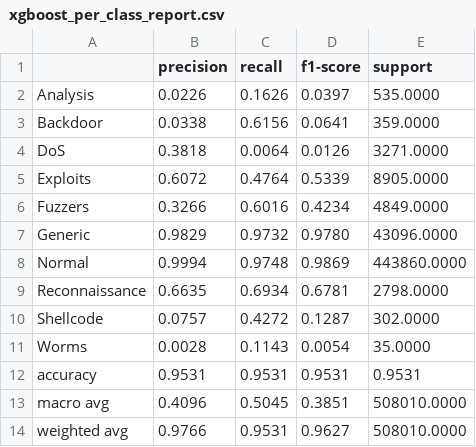
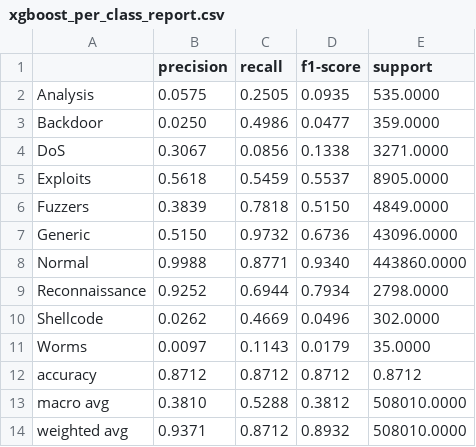
Before and after one commit to tp-shivha-shakthiy/IDS_AblationStudy, a CSV file: results/mi_balancing/xgboost_per_class_report.csv, drawn as a sheet.

```diff
--- a/results/mi_balancing/xgboost_per_class_report.csv
+++ b/results/mi_balancing/xgboost_per_class_report.csv
@@ -1,14 +1,14 @@
 ,precision,recall,f1-score,support
-Analysis,0.0226,0.1626,0.0397,535.0000
-Backdoor,0.0338,0.6156,0.0641,359.0000
-DoS,0.3818,0.0064,0.0126,3271.0000
-Exploits,0.6072,0.4764,0.5339,8905.0000
-Fuzzers,0.3266,0.6016,0.4234,4849.0000
-Generic,0.9829,0.9732,0.9780,43096.0000
-Normal,0.9994,0.9748,0.9869,443860.0000
-Reconnaissance,0.6635,0.6934,0.6781,2798.0000
-Shellcode,0.0757,0.4272,0.1287,302.0000
-Worms,0.0028,0.1143,0.0054,35.0000
-accuracy,0.9531,0.9531,0.9531,0.9531
-macro avg,0.4096,0.5045,0.3851,508010.0000
-weighted avg,0.9766,0.9531,0.9627,508010.0000
+Analysis,0.0575,0.2505,0.0935,535.0000
+Backdoor,0.0250,0.4986,0.0477,359.0000
+DoS,0.3067,0.0856,0.1338,3271.0000
+Exploits,0.5618,0.5459,0.5537,8905.0000
+Fuzzers,0.3839,0.7818,0.5150,4849.0000
+Generic,0.5150,0.9732,0.6736,43096.0000
+Normal,0.9988,0.8771,0.9340,443860.0000
+Reconnaissance,0.9252,0.6944,0.7934,2798.0000
+Shellcode,0.0262,0.4669,0.0496,302.0000
+Worms,0.0097,0.1143,0.0179,35.0000
+accuracy,0.8712,0.8712,0.8712,0.8712
+macro avg,0.3810,0.5288,0.3812,508010.0000
+weighted avg,0.9371,0.8712,0.8932,508010.0000
```
Also changed, not shown: results/HGB/mi_balancing/cv_metrics.csv, results/XGBoost/mi_balancing/cv_metrics.csv, 33 other files.
